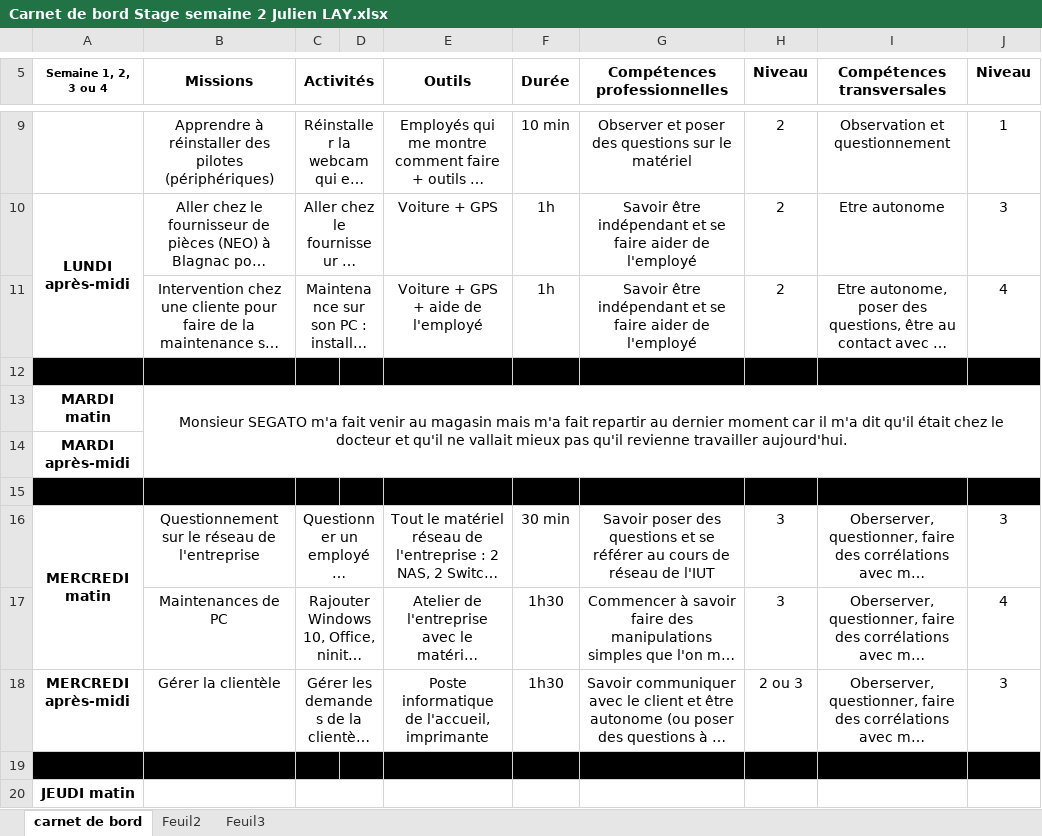
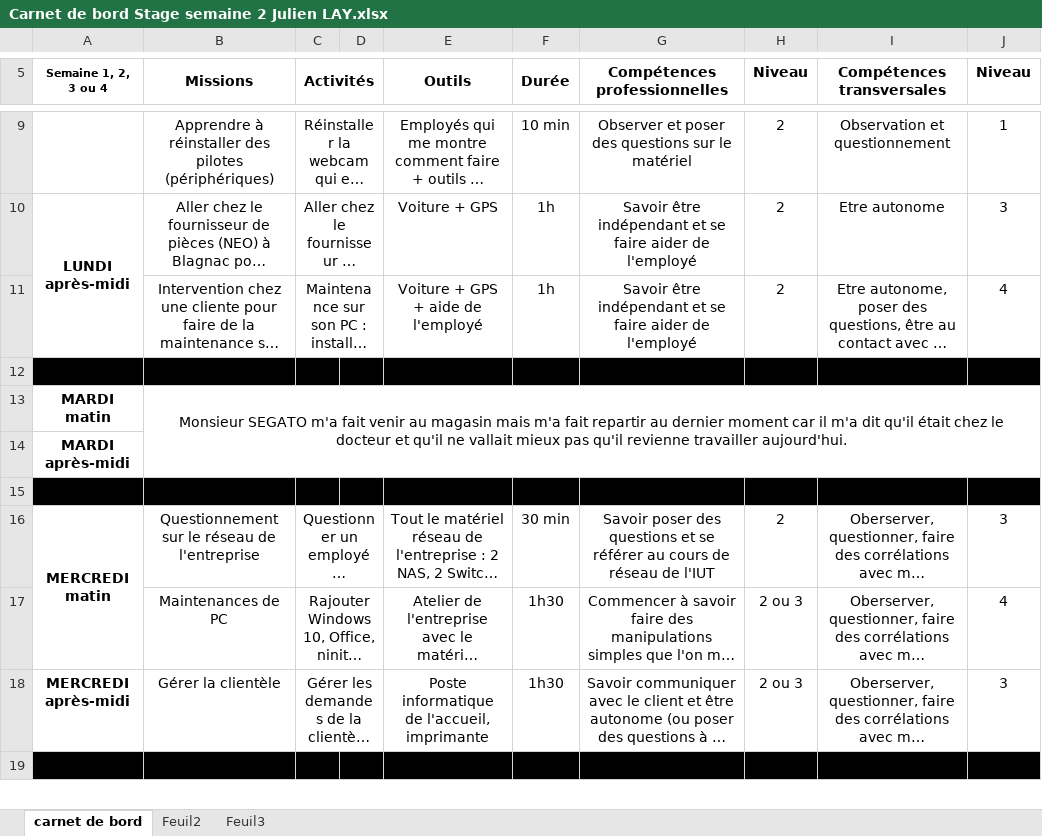
Before and after one commit to JulienLay/DUT-MMI, an Excel workbook: S2/Stage 1ère année/Carnet de bord/Carnet de bord Stage semaine 2 Julien LAY.xlsx, sheet carnet de bord, drawn as a sheet; only a part is shown, gaps mark what is left out; long unchanged cells end in …; values as stored, in another font and other column widths than the file's, no borders; removed rows and columns are numbered as before the commit, all else as after; the diff covers the shown part only; the diff names each change by its address in the sheet, - before the commit and + after, or states it on an @@ line.

Commit message:
Add files via upload

```diff
--- a/S2/Stage 1ère année/Carnet de bord/Carnet de bord Stage semaine 2 Julien LAY.xlsx (sheet carnet de bord)
+++ b/S2/Stage 1ère année/Carnet de bord/Carnet de bord Stage semaine 2 Julien LAY.xlsx (sheet carnet de bord)
-H16 (Niveau): 3
+H16 (Niveau): 2
-H17 (Niveau): 3
+H17 (Niveau): 2 ou 3
-row 20: JEUDI matin
```
Also changed, not shown: 3 added rows, 1 removed row and 1 edited cell elsewhere in this sheet.
